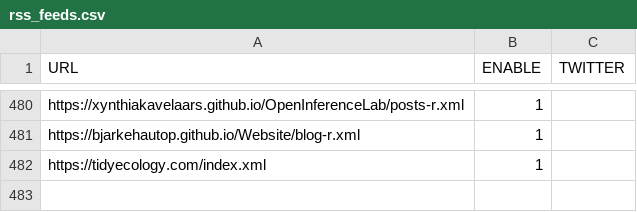
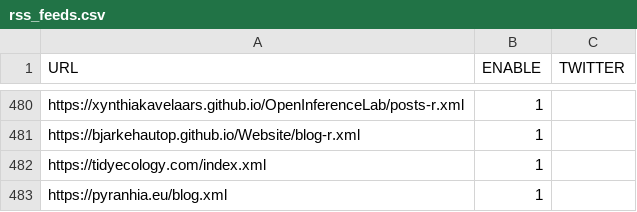
Before and after one commit to rweekly/rweekly.org, a CSV file: rss_feeds.csv, drawn as a sheet; only a part is shown, gaps mark what is left out.

Commit message:
Add pyranhia RSS feed (french R blog)

```diff
--- a/rss_feeds.csv
+++ b/rss_feeds.csv
@@ -482 +482,2 @@
 "https://tidyecology.com/index.xml",1,""
+"https://pyranhia.eu/blog.xml",1,""
```
